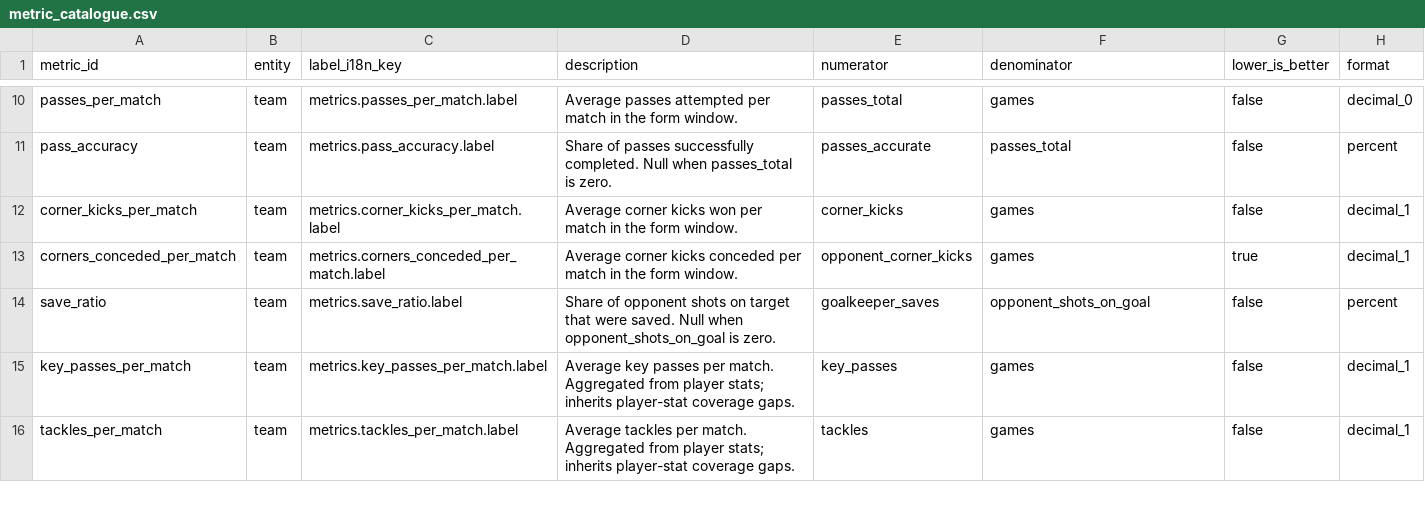
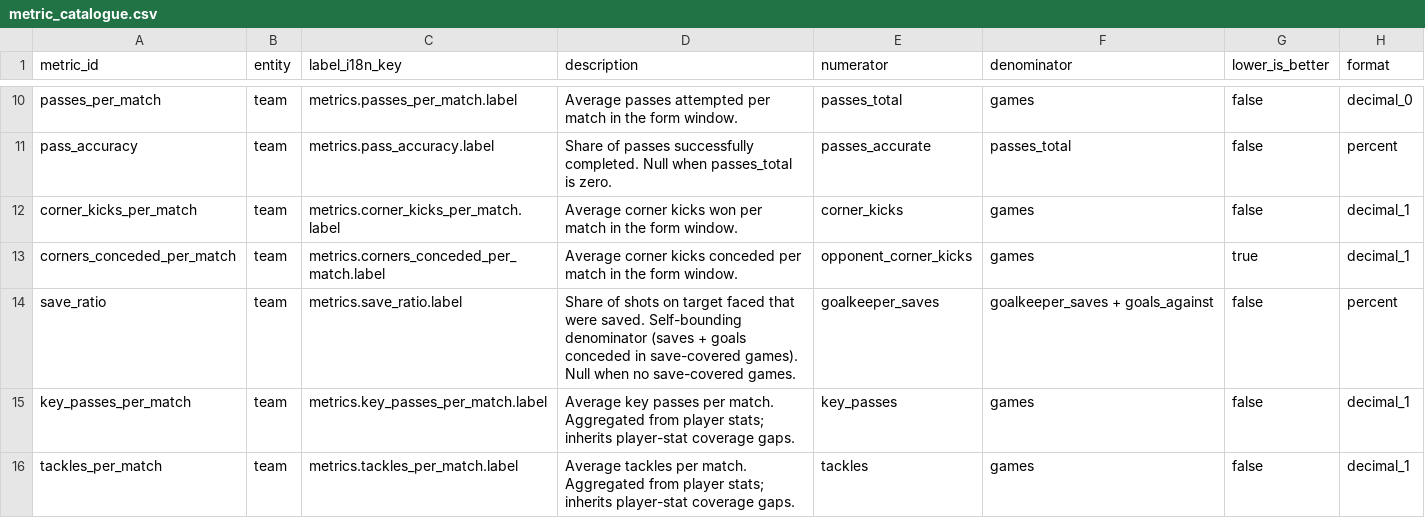
Before and after one commit to ramialfahham/football-data-pipeline, a CSV file: dbt_project/seeds/metric_catalogue.csv, drawn as a sheet; only a part is shown, gaps mark what is left out.

```diff
--- a/dbt_project/seeds/metric_catalogue.csv
+++ b/dbt_project/seeds/metric_catalogue.csv
@@ -13,3 +13,3 @@ corner_kicks_per_match,team,metrics.corner_kicks_per_match.label,Average corner
 corners_conceded_per_match,team,metrics.corners_conceded_per_match.label,Average corner kicks conceded per match in the form window.,opponent_corner_kicks,games,true,decimal_1
-save_ratio,team,metrics.save_ratio.label,Share of opponent shots on target that were saved. Null when opponent_shots_on_goal is zero.,goalkeeper_saves,opponent_shots_on_goal,false,percent
+save_ratio,team,metrics.save_ratio.label,Share of shots on target faced that were saved. Self-bounding denominator (saves + goals conceded in save-covered games). Null when no save-covered games.,goalkeeper_saves,goalkeeper_saves + goals_against,false,percent
 key_passes_per_match,team,metrics.key_passes_per_match.label,Average key passes per match. Aggregated from player stats; inherits player-stat coverage gaps.,key_passes,games,false,decimal_1
```
Also changed, not shown: 5 other files.
